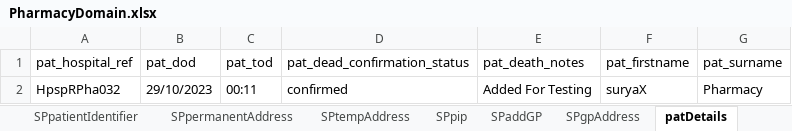
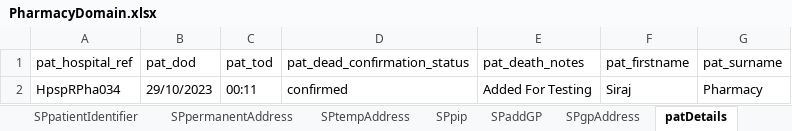
Before and after one commit to manojvyavahare27/ReleaseC4Automation, an Excel workbook: ExcelFiles/PharmacyDomain.xlsx, sheet patDetails, drawn as a sheet; values as stored, in another font and other column widths than the file's, no borders; the diff names each change by its address in the sheet, - before the commit and + after, or states it on an @@ line.

```diff
--- a/ExcelFiles/PharmacyDomain.xlsx (sheet patDetails)
+++ b/ExcelFiles/PharmacyDomain.xlsx (sheet patDetails)
-A2 (pat_hospital_ref): HpspRPha032
+A2 (pat_hospital_ref): HpspRPha034
-F2 (pat_firstname): suryaX
+F2 (pat_firstname): Siraj
```
Also changed, not shown: sheet addPatient, sheet patientIdentifier, sheet editPatient, ExcelFiles/PatientDomain.xlsx, ExcelFiles/ReferralDomain.xlsx, 41 other files.
